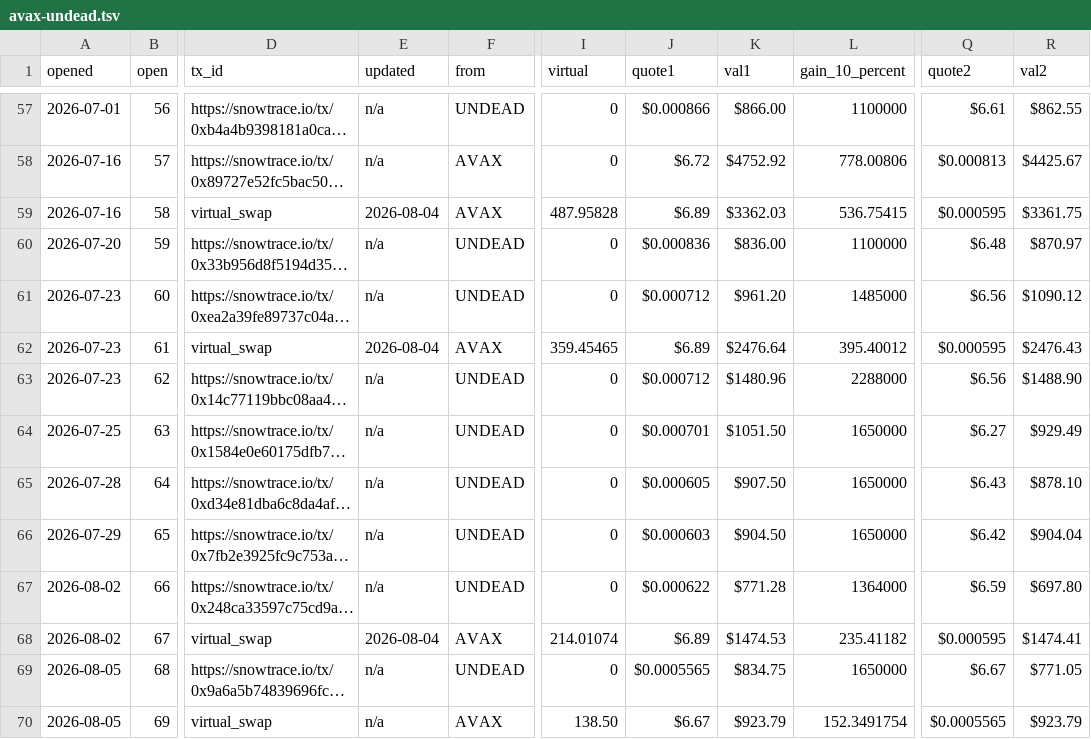
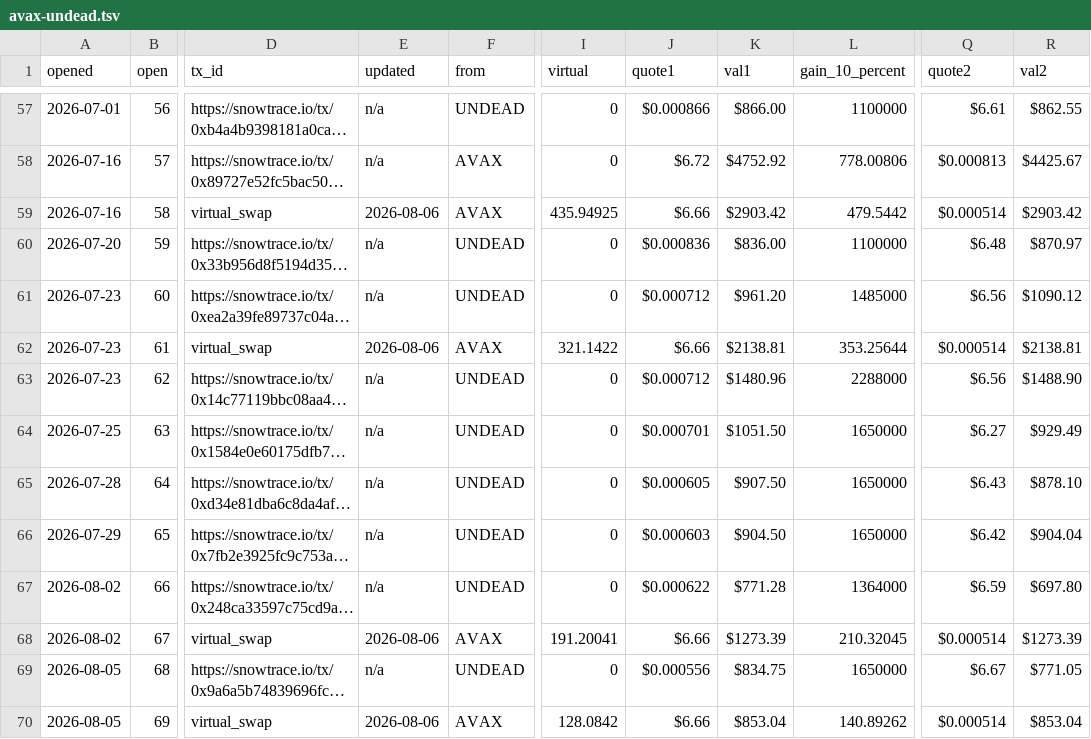
Before and after one commit to pivoteur/pivoteur.github.io, a TSV file: data/pivots/open/raw/avax-undead.tsv, drawn as a sheet; only a part is shown, gaps mark what is left out; long unchanged cells end in …; the diff names each change by its address in the sheet, - before the commit and + after, or states it on an @@ line.

```diff
--- a/data/pivots/open/raw/avax-undead.tsv
+++ b/data/pivots/open/raw/avax-undead.tsv
-E59 (updated): 2026-08-04
+E59 (updated): 2026-08-06
-I59 (virtual): 487.95828
+I59 (virtual): 435.94925
-J59 (quote1): $6.89
+J59 (quote1): $6.66
-K59 (val1): $3362.03
+K59 (val1): $2903.42
-L59 (gain_10_percent): 536.75415
+L59 (gain_10_percent): 479.5442
-Q59 (quote2): $0.000595
+Q59 (quote2): $0.000514
-R59 (val2): $3361.75
+R59 (val2): $2903.42
-E62 (updated): 2026-08-04
+E62 (updated): 2026-08-06
-I62 (virtual): 359.45465
+I62 (virtual): 321.1422
-J62 (quote1): $6.89
+J62 (quote1): $6.66
-K62 (val1): $2476.64
+K62 (val1): $2138.81
-L62 (gain_10_percent): 395.40012
+L62 (gain_10_percent): 353.25644
-Q62 (quote2): $0.000595
+Q62 (quote2): $0.000514
-R62 (val2): $2476.43
+R62 (val2): $2138.81
-E68 (updated): 2026-08-04
+E68 (updated): 2026-08-06
-I68 (virtual): 214.01074
+I68 (virtual): 191.20041
-J68 (quote1): $6.89
+J68 (quote1): $6.66
-K68 (val1): $1474.53
+K68 (val1): $1273.39
-L68 (gain_10_percent): 235.41182
+L68 (gain_10_percent): 210.32045
-Q68 (quote2): $0.000595
+Q68 (quote2): $0.000514
-R68 (val2): $1474.41
+R68 (val2): $1273.39
-J69 (quote1): $0.0005565
+J69 (quote1): $0.000556
-E70 (updated): n/a
+E70 (updated): 2026-08-06
-I70 (virtual): 138.50
+I70 (virtual): 128.0842
-J70 (quote1): $6.67
+J70 (quote1): $6.66
-K70 (val1): $923.79
+K70 (val1): $853.04
-L70 (gain_10_percent): 152.3491754
+L70 (gain_10_percent): 140.89262
-Q70 (quote2): $0.0005565
+Q70 (quote2): $0.000514
-R70 (val2): $923.79
+R70 (val2): $853.04
```
Also changed, not shown: data/pivots/open/raw/btc-undead.tsv, data/pivots/open/raw/eth-undead.tsv, 1 other file.
